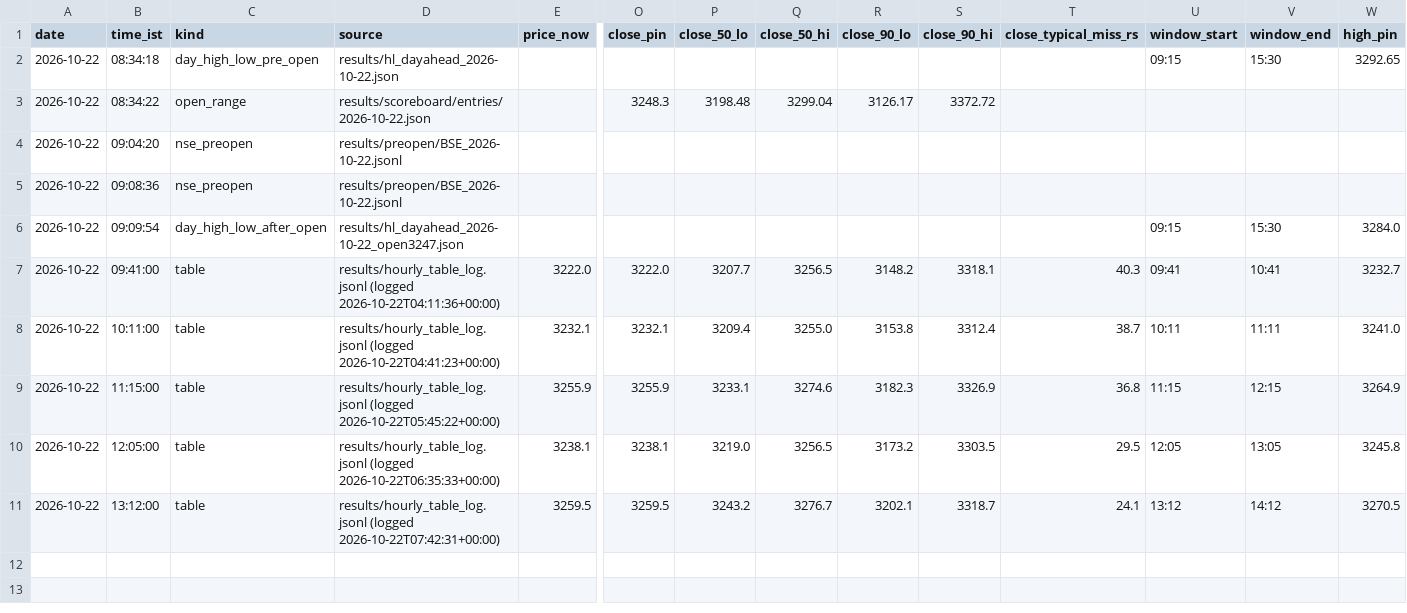
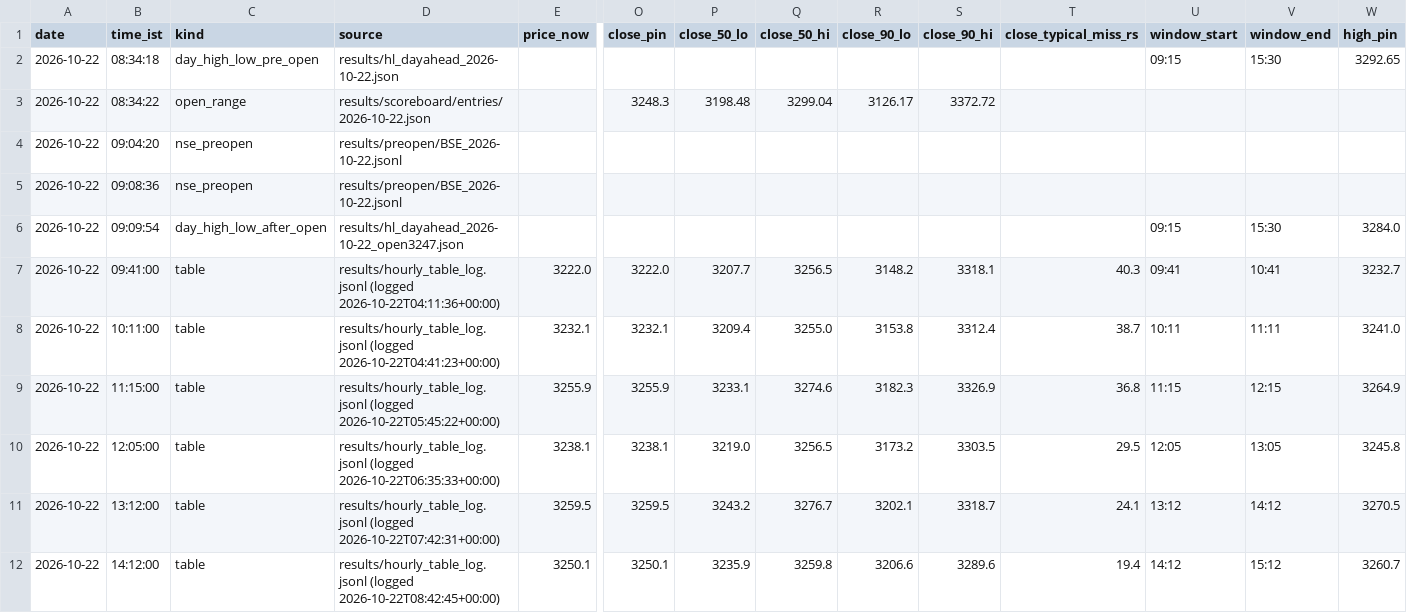
Before and after one commit to shauryaa1808g-max/pred_18, a CSV file: results/readings/by_day/2026-10-22.csv, drawn as a sheet; only a part is shown, gaps mark what is left out; rows hold the shown columns only; the diff names each change by its address in the sheet, - before the commit and + after, or states it on an @@ line.

```diff
--- a/results/readings/by_day/2026-10-22.csv
+++ b/results/readings/by_day/2026-10-22.csv
+row 12: 2026-10-22 | 14:12:00 | table | results/hourly_table_log.jsonl (logged 2026-10-22T08:42:45+00:00) | 3250.1 | 3250.1 | 3235.9 | 3259.8 | 3206.6 | 3289.6 | 19.4 | 14:12 | 15:12 | 3260.7
```
Also changed, not shown: results/live_hl_bars_1m.csv, results/readings/readings.csv, 2 other files.
